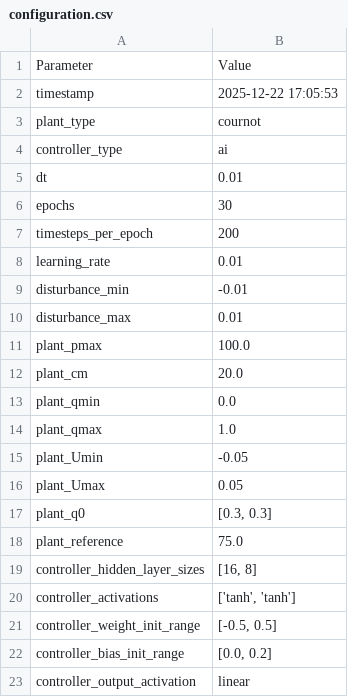
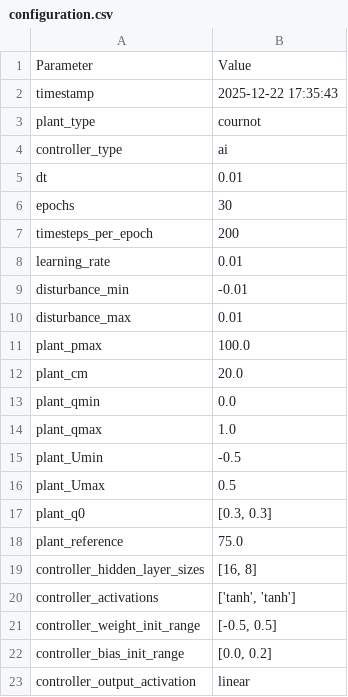
Before and after one commit to PedroPCardonaA/IT3105_project1, a CSV file: results/cournot/ai/configuration.csv, drawn as a sheet.

Commit message:
Update training summary metrics and configuration timestamp; enhance Cournot model derivatives
- Updated final, best, and average MSE values in training_summary.csv for improved model performance tracking.
- Changed timestamp in configuration.csv to reflect the latest configuration time.
- Modified the derivative calculation in cournot.py to include the rate of change for both controlled and competitor firms, enhancing the model's accuracy in representing Cournot competition dynamics.

```diff
--- a/results/cournot/ai/configuration.csv
+++ b/results/cournot/ai/configuration.csv
@@ -1,3 +1,3 @@
 Parameter,Value
-timestamp,2025-12-22 17:05:53
+timestamp,2025-12-22 17:35:43
 plant_type,cournot
@@ -14,4 +14,4 @@ plant_qmin,0.0
 plant_qmax,1.0
-plant_Umin,-0.05
-plant_Umax,0.05
+plant_Umin,-0.5
+plant_Umax,0.5
 plant_q0,"[0.3, 0.3]"
```
Also changed, not shown: results/bathtub/classic/training_results.csv, results/bathtub/classic/training_summary.csv, 10 other files.
